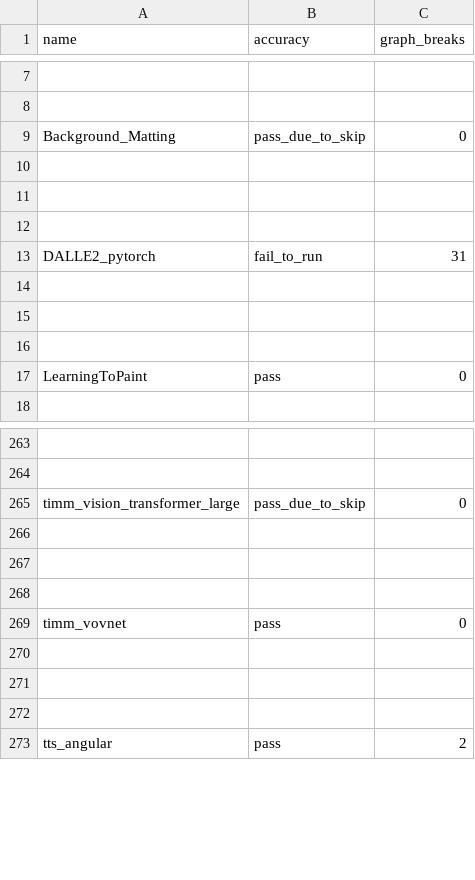
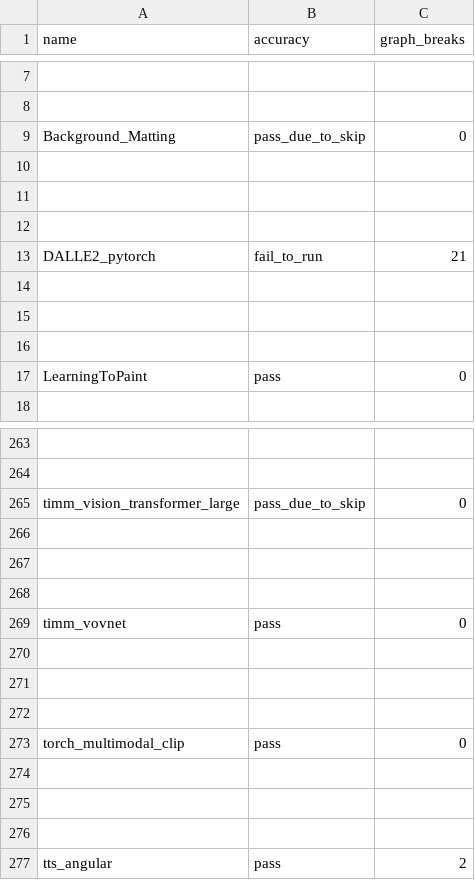
Before and after one commit to vortex-dev11/pytorch, a CSV file: benchmarks/dynamo/ci_expected_accuracy/aot_eager_torchbench_inference.csv, drawn as a sheet; only a part is shown, gaps mark what is left out.

Commit message:
[CI] Update torchbench pin (#114694)
Summary: also revert the regressed graph breaks count for DALLE2_pytorch in https://github.com/pytorch/pytorch/pull/114598

Pull Request resolved: https://github.com/pytorch/pytorch/pull/114694
Approved by: https://github.com/huydhn, https://github.com/malfet

```diff
--- a/benchmarks/dynamo/ci_expected_accuracy/aot_eager_torchbench_inference.csv
+++ b/benchmarks/dynamo/ci_expected_accuracy/aot_eager_torchbench_inference.csv
@@ -12,3 +12,3 @@ Background_Matting,pass_due_to_skip,0
 
-DALLE2_pytorch,fail_to_run,31
+DALLE2_pytorch,fail_to_run,21
 
@@ -269,2 +269,6 @@ timm_vision_transformer_large,pass_due_to_skip,0
 timm_vovnet,pass,0
+
+
+
+torch_multimodal_clip,pass,0
 
```
Also changed, not shown: benchmarks/dynamo/ci_expected_accuracy/aot_eager_torchbench_training.csv, benchmarks/dynamo/ci_expected_accuracy/aot_inductor_torchbench_inference.csv, 11 other files.
